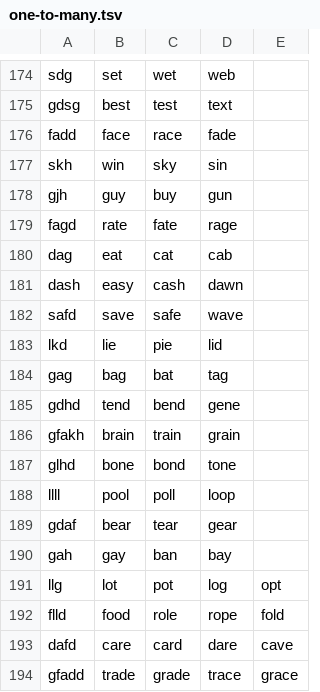
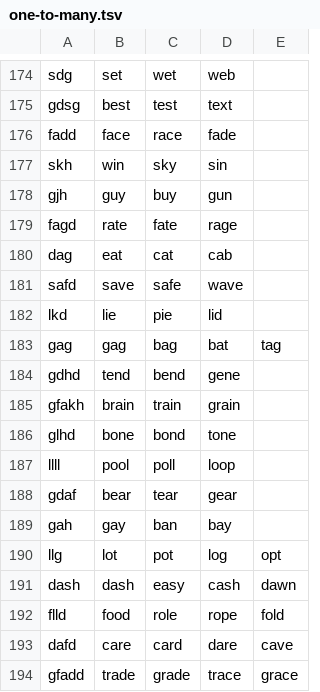
Before and after one commit to matthewmorrone/homerow, a TSV file: one-to-many.tsv, drawn as a sheet; only a part is shown, gaps mark what is left out; removed rows and columns are numbered as before the commit, all else as after; the diff names each change by its address in the sheet, - before the commit and + after, or states it on an @@ line.

```diff
--- a/one-to-many.tsv
+++ b/one-to-many.tsv
-row 181: dash | easy | cash | dawn
-B183: bag
+B183: gag
-C183: bat
+C183: bag
-D183: tag
+D183: bat
-E183: (empty)
+E183: tag
+row 191: dash | dash | easy | cash | dawn
```
Also changed, not shown: many-to-many.tsv, 9 other files.
